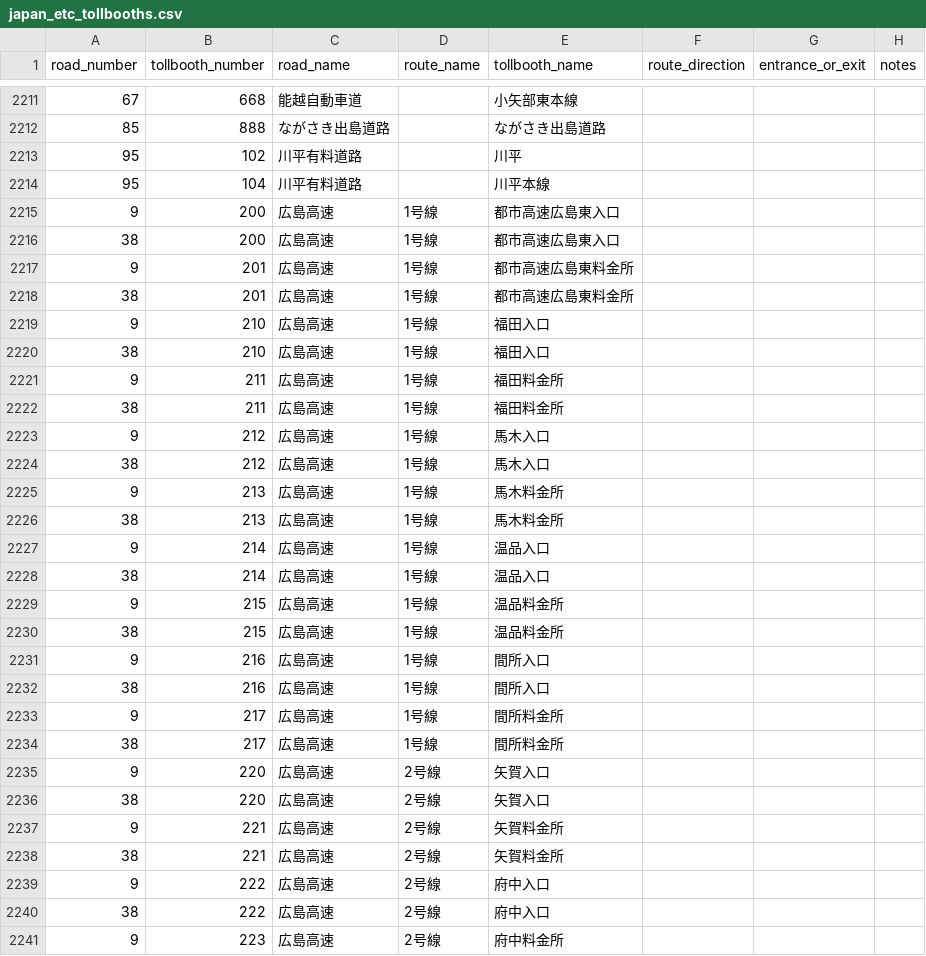
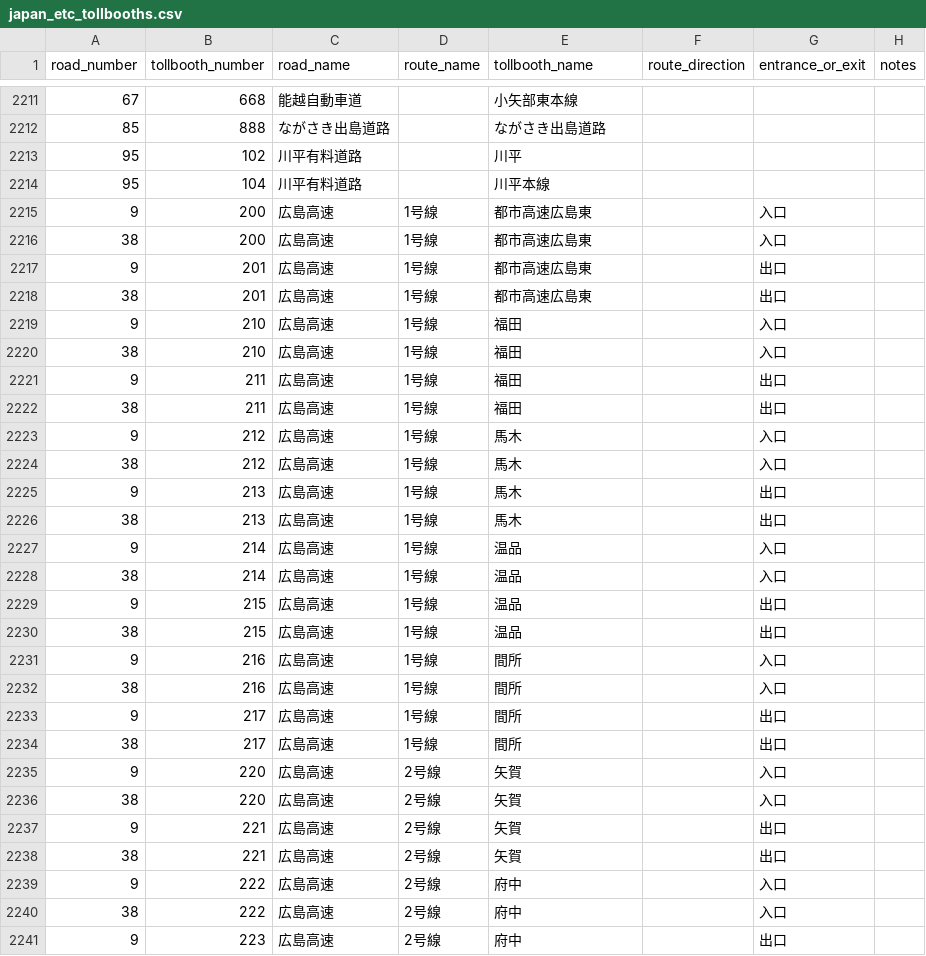
Before and after one commit to yujinakayama/japan_etc, a CSV file: database/japan_etc_tollbooths.csv, drawn as a sheet; only a part is shown, gaps mark what is left out; the diff covers the shown part only.

Commit message:
Extract entrance/exit from name

```diff
--- a/database/japan_etc_tollbooths.csv
+++ b/database/japan_etc_tollbooths.csv
@@ -2214,28 +2214,28 @@ road_number,tollbooth_number,road_name,route_name,tollbooth_name,route_direction
 95,104,川平有料道路,,川平本線,,,
-9,200,広島高速,1号線,都市高速広島東入口,,,
-38,200,広島高速,1号線,都市高速広島東入口,,,
-9,201,広島高速,1号線,都市高速広島東料金所,,,
-38,201,広島高速,1号線,都市高速広島東料金所,,,
-9,210,広島高速,1号線,福田入口,,,
-38,210,広島高速,1号線,福田入口,,,
-9,211,広島高速,1号線,福田料金所,,,
-38,211,広島高速,1号線,福田料金所,,,
-9,212,広島高速,1号線,馬木入口,,,
-38,212,広島高速,1号線,馬木入口,,,
-9,213,広島高速,1号線,馬木料金所,,,
-38,213,広島高速,1号線,馬木料金所,,,
-9,214,広島高速,1号線,温品入口,,,
-38,214,広島高速,1号線,温品入口,,,
-9,215,広島高速,1号線,温品料金所,,,
-38,215,広島高速,1号線,温品料金所,,,
-9,216,広島高速,1号線,間所入口,,,
-38,216,広島高速,1号線,間所入口,,,
-9,217,広島高速,1号線,間所料金所,,,
-38,217,広島高速,1号線,間所料金所,,,
-9,220,広島高速,2号線,矢賀入口,,,
-38,220,広島高速,2号線,矢賀入口,,,
-9,221,広島高速,2号線,矢賀料金所,,,
-38,221,広島高速,2号線,矢賀料金所,,,
-9,222,広島高速,2号線,府中入口,,,
-38,222,広島高速,2号線,府中入口,,,
-9,223,広島高速,2号線,府中料金所,,,
+9,200,広島高速,1号線,都市高速広島東,,入口,
+38,200,広島高速,1号線,都市高速広島東,,入口,
+9,201,広島高速,1号線,都市高速広島東,,出口,
+38,201,広島高速,1号線,都市高速広島東,,出口,
+9,210,広島高速,1号線,福田,,入口,
+38,210,広島高速,1号線,福田,,入口,
+9,211,広島高速,1号線,福田,,出口,
+38,211,広島高速,1号線,福田,,出口,
+9,212,広島高速,1号線,馬木,,入口,
+38,212,広島高速,1号線,馬木,,入口,
+9,213,広島高速,1号線,馬木,,出口,
+38,213,広島高速,1号線,馬木,,出口,
+9,214,広島高速,1号線,温品,,入口,
+38,214,広島高速,1号線,温品,,入口,
+9,215,広島高速,1号線,温品,,出口,
+38,215,広島高速,1号線,温品,,出口,
+9,216,広島高速,1号線,間所,,入口,
+38,216,広島高速,1号線,間所,,入口,
+9,217,広島高速,1号線,間所,,出口,
+38,217,広島高速,1号線,間所,,出口,
+9,220,広島高速,2号線,矢賀,,入口,
+38,220,広島高速,2号線,矢賀,,入口,
+9,221,広島高速,2号線,矢賀,,出口,
+38,221,広島高速,2号線,矢賀,,出口,
+9,222,広島高速,2号線,府中,,入口,
+38,222,広島高速,2号線,府中,,入口,
+9,223,広島高速,2号線,府中,,出口,
```
Also changed, not shown: 84 edited cells elsewhere in this file, 2 other files.
